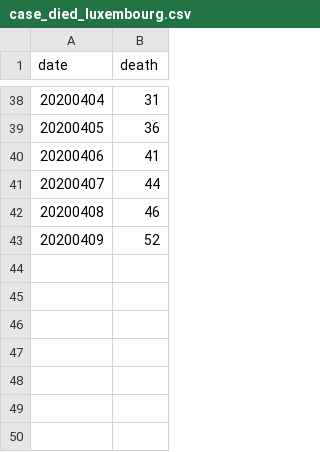
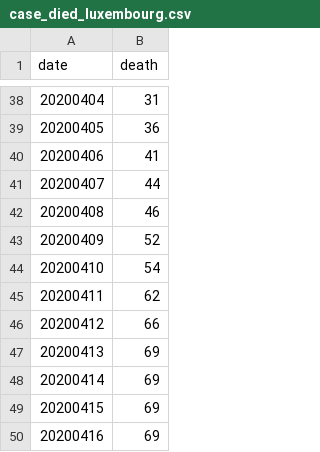
Before and after one commit to DoodleNan/COVID, a CSV file: case_died_luxembourg.csv, drawn as a sheet; only a part is shown, gaps mark what is left out.

```diff
--- a/case_died_luxembourg.csv
+++ b/case_died_luxembourg.csv
@@ -43 +43,8 @@ date,death
 20200409,52
+20200410,54
+20200411,62
+20200412,66
+20200413,69
+20200414,69
+20200415,69
+20200416,69
```
Also changed, not shown: case_confirmed_luxembourg.csv, case_recovered_luxembourg.csv, 8 other files.
